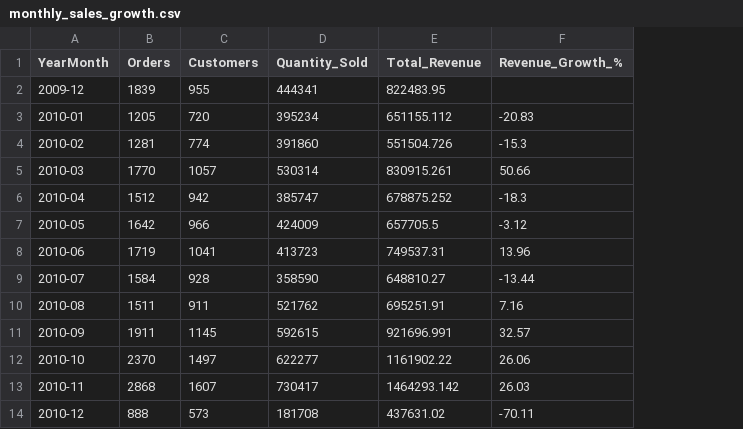
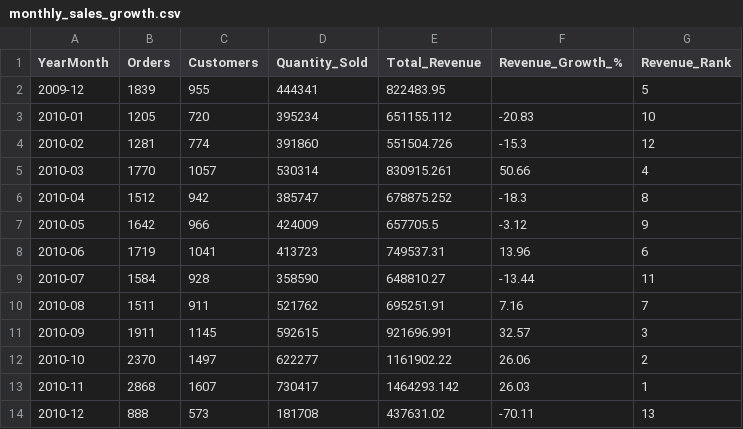
Before and after one commit to prathul4/online-retail-data-analysis, a CSV file: data/processed/monthly_sales_growth.csv, drawn as a sheet; the diff names each change by its address in the sheet, - before the commit and + after, or states it on an @@ line.

```diff
--- a/data/processed/monthly_sales_growth.csv
+++ b/data/processed/monthly_sales_growth.csv
+column G (Revenue_Rank), rows 2-14: 5 | 10 | 12 | 4 | 8 | 9 | 6 | 11 | 7 | 3 | 2 | 1 | 13
```
Also changed, not shown: 34 other files.
